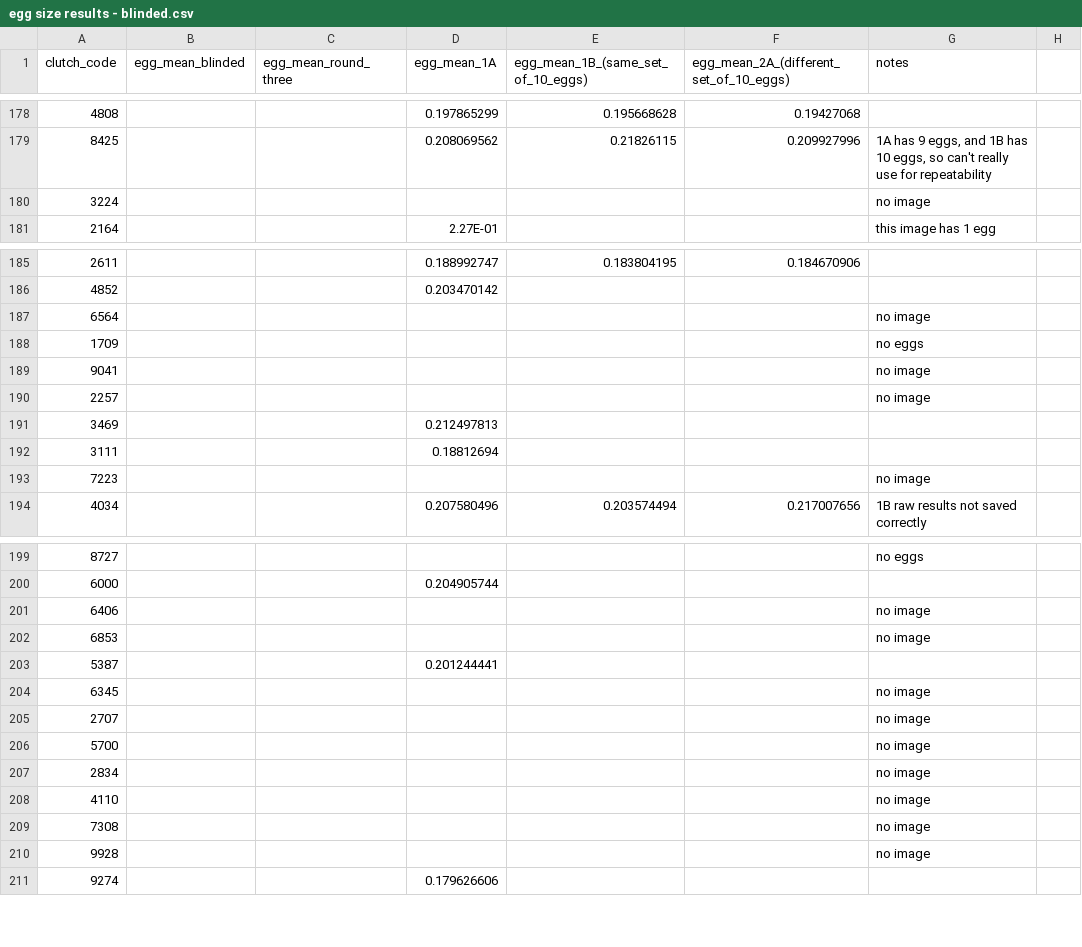
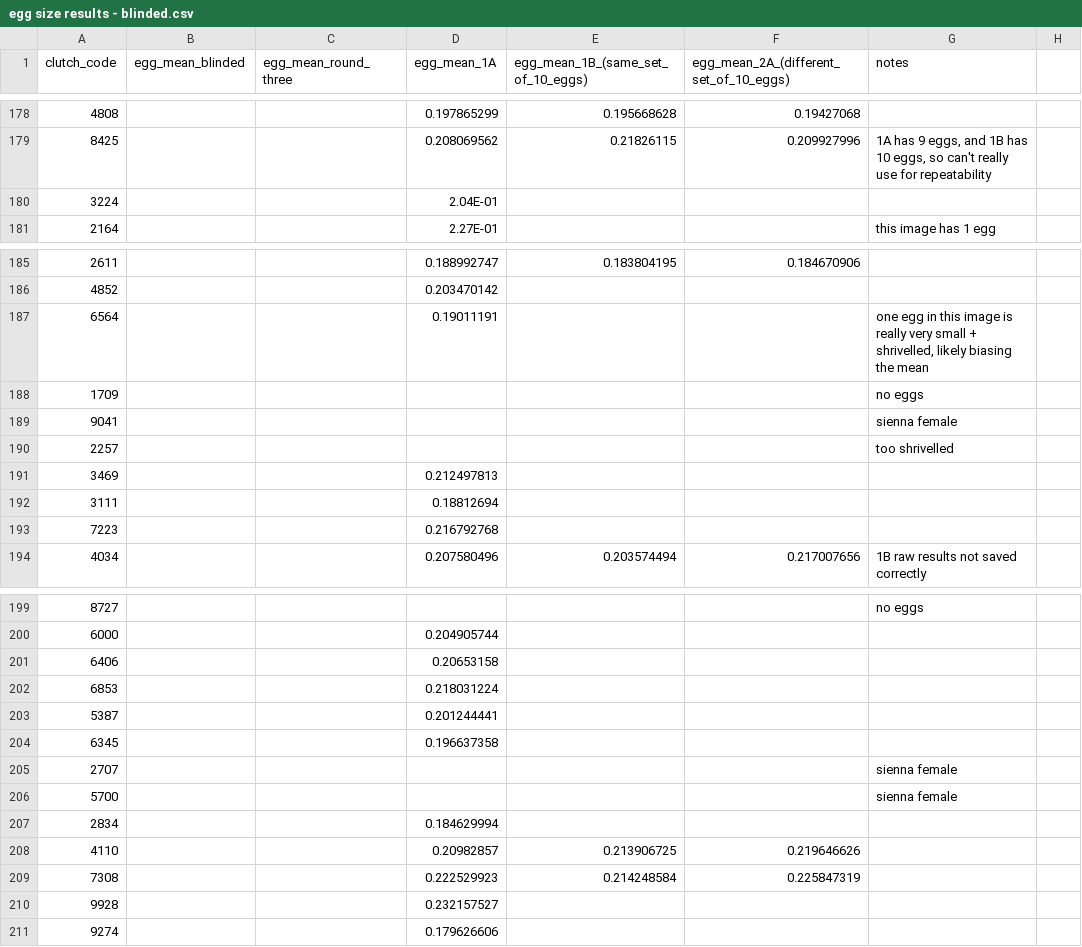
Before and after one commit to hannahglendell/MbiolProject, a CSV file: data/egg size results - blinded.csv, drawn as a sheet; only a part is shown, gaps mark what is left out; the diff covers the shown part only.

```diff
--- a/data/egg size results - blinded.csv
+++ b/data/egg size results - blinded.csv
@@ -179,3 +179,3 @@
 8425,,,0.208069562,0.21826115,0.209927996,"1A has 9 eggs, and 1B has 10 eggs, so can't really use for repeatability",
-3224,,,,,,no image,
+3224,,,2.04E-01,,,,
 2164,,,2.27E-01,,,this image has 1 egg,
@@ -186,9 +186,9 @@
 4852,,,0.203470142,,,,
-6564,,,,,,no image,
+6564,,,0.19011191,,,"one egg in this image is really very small + shrivelled, likely biasing the mean",
 1709,,,,,,no eggs,
-9041,,,,,,no image,
-2257,,,,,,no image,
+9041,,,,,,sienna female,
+2257,,,,,,too shrivelled,
 3469,,,0.212497813,,,,
 3111,,,0.18812694,,,,
-7223,,,,,,no image,
+7223,,,0.216792768,,,,
 4034,,,0.207580496,0.203574494,0.217007656,1B raw results not saved correctly,
@@ -200,12 +200,12 @@
 6000,,,0.204905744,,,,
-6406,,,,,,no image,
-6853,,,,,,no image,
+6406,,,0.20653158,,,,
+6853,,,0.218031224,,,,
 5387,,,0.201244441,,,,
-6345,,,,,,no image,
-2707,,,,,,no image,
-5700,,,,,,no image,
-2834,,,,,,no image,
-4110,,,,,,no image,
-7308,,,,,,no image,
-9928,,,,,,no image,
+6345,,,0.196637358,,,,
+2707,,,,,,sienna female,
+5700,,,,,,sienna female,
+2834,,,0.184629994,,,,
+4110,,,0.20982857,0.213906725,0.219646626,,
+7308,,,0.222529923,0.214248584,0.225847319,,
+9928,,,0.232157527,,,,
 9274,,,0.179626606,,,,
```
Also changed, not shown: 3 edited cells elsewhere in this file, 1 other file.
